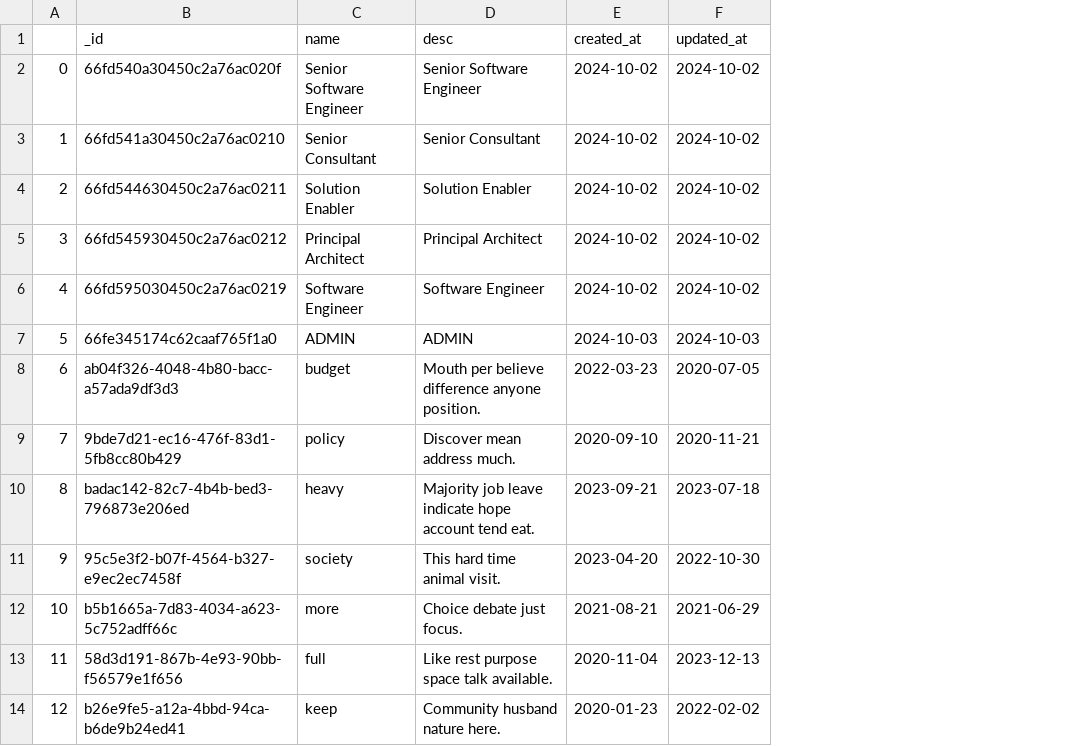
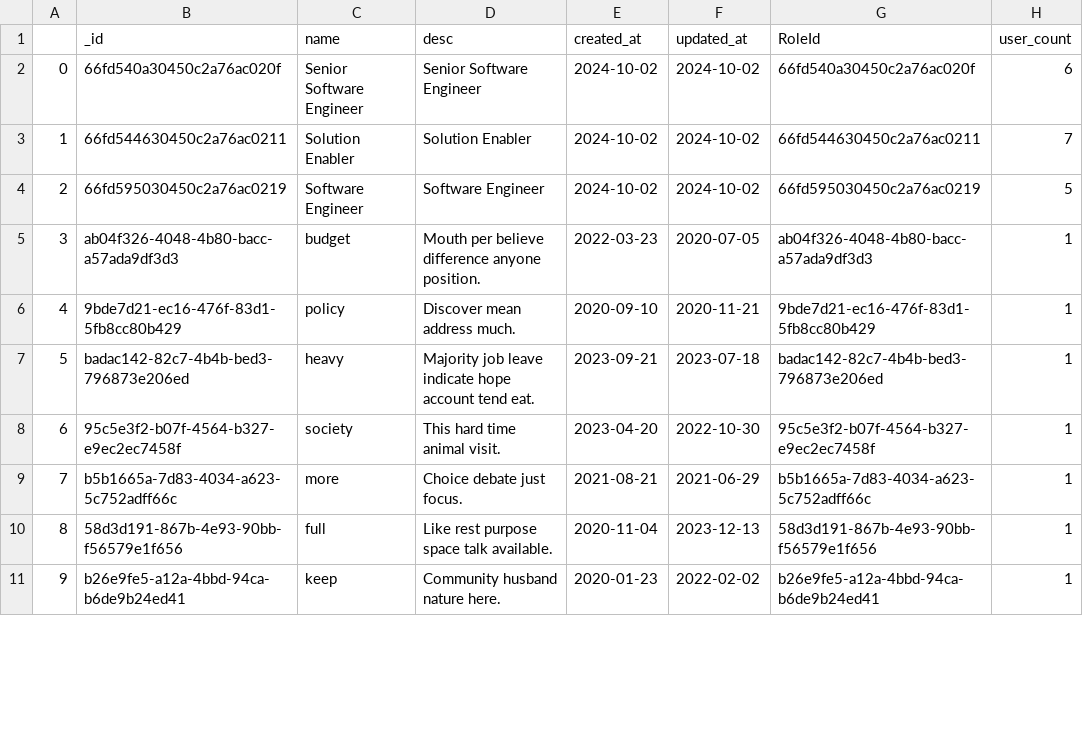
Before and after one commit to rithik18/fp, a CSV file: DataEngineering/prep/prep_role.csv, drawn as a sheet; only a part is shown; removed rows and columns are numbered as before the commit, all else as after; the diff names each change by its address in the sheet, - before the commit and + after, or states it on an @@ line.

```diff
--- a/DataEngineering/prep/prep_role.csv
+++ b/DataEngineering/prep/prep_role.csv
+column G (RoleId), rows 2-11: 66fd540a30450c2a76ac020f | 66fd544630450c2a76ac0211 | 66fd595030450c2a76ac0219 | ab04f326-4048-4b80-bacc-a57ada9df3d3 | 9bde7d21-ec16-476f-83d1-5fb8cc80b429 | badac142-82c7-4b4b-bed3-796873e206ed | 95c5e3f2-b07f-4564-b327-e9ec2ec7458f | b5b1665a-7d83-4034-a623-5c752adff66c | 58d3d191-867b-4e93-90bb-f56579e1f656 | b26e9fe5-a12a-4bbd-94ca-b6de9b24ed41
+column H (user_count), rows 2-11: 6 | 7 | 5 | 1 | 1 | 1 | 1 | 1 | 1 | 1
-row 3: 1 | 66fd541a30450c2a76ac0210 | Senior Consultant | Senior Consultant | 2024-10-02 | 2024-10-02
@@ column A renumbered from row 3 down @@
-row 5: 3 | 66fd545930450c2a76ac0212 | Principal Architect | Principal Architect | 2024-10-02 | 2024-10-02
-row 7: 5 | 66fe345174c62caaf765f1a0 | ADMIN | ADMIN | 2024-10-03 | 2024-10-03
```
Also changed, not shown: 3 other files.
